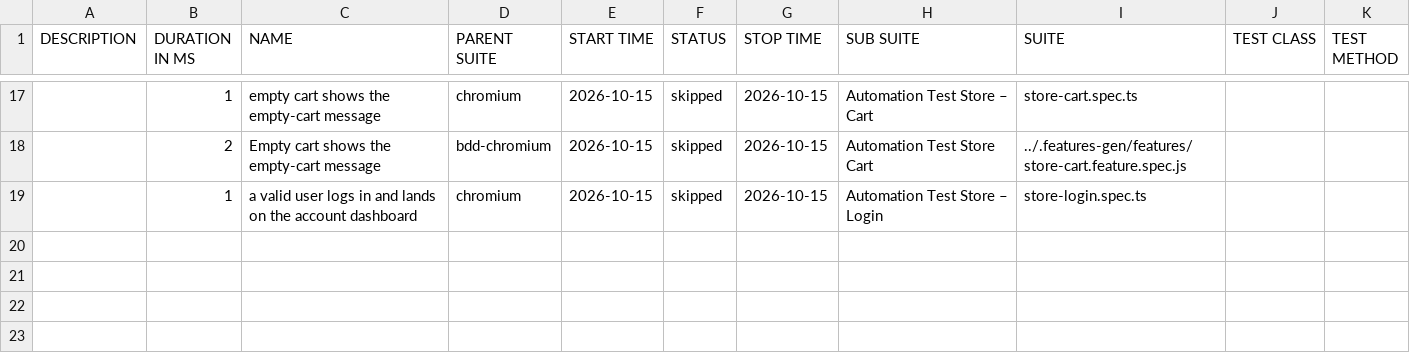
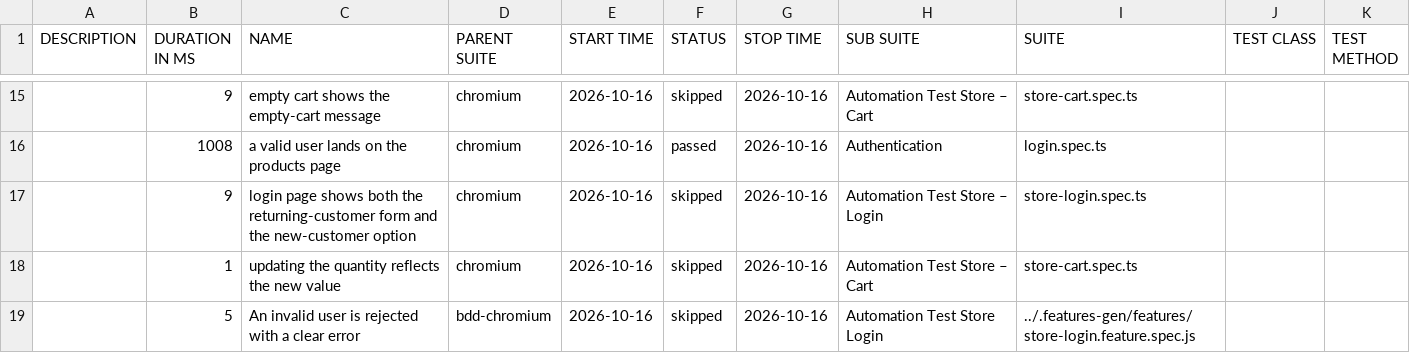
Before and after one commit to Cacheater/playwright-e2e-framework, a CSV file: data/suites.csv, drawn as a sheet; only a part is shown, gaps mark what is left out; the diff covers the shown part only.

```diff
--- a/data/suites.csv
+++ b/data/suites.csv
@@ -17,3 +15,5 @@
-"","1","empty cart shows the empty-cart message","chromium","2026-10-15","skipped","2026-10-15","Automation Test Store – Cart","store-cart.spec.ts","",""
-"","2","Empty cart shows the empty-cart message","bdd-chromium","2026-10-15","skipped","2026-10-15","Automation Test Store Cart","../.features-gen/features/store-cart.feature.spec.js","",""
-"","1","a valid user logs in and lands on the account dashboard","chromium","2026-10-15","skipped","2026-10-15","Automation Test Store – Login","store-login.spec.ts","",""
+"","9","empty cart shows the empty-cart message","chromium","2026-10-16","skipped","2026-10-16","Automation Test Store – Cart","store-cart.spec.ts","",""
+"","1008","a valid user lands on the products page","chromium","2026-10-16","passed","2026-10-16","Authentication","login.spec.ts","",""
+"","9","login page shows both the returning-customer form and the new-customer option","chromium","2026-10-16","skipped","2026-10-16","Automation Test Store – Login","store-login.spec.ts","",""
+"","1","updating the quantity reflects the new value","chromium","2026-10-16","skipped","2026-10-16","Automation Test Store – Cart","store-cart.spec.ts","",""
+"","5","An invalid user is rejected with a clear error","bdd-chromium","2026-10-16","skipped","2026-10-16","Automation Test Store Login","../.features-gen/features/store-login.feature.spec.js","",""
```
Also changed, not shown: 6 added rows, 8 removed rows and 20 edited cells elsewhere in this file, 50 other files.
